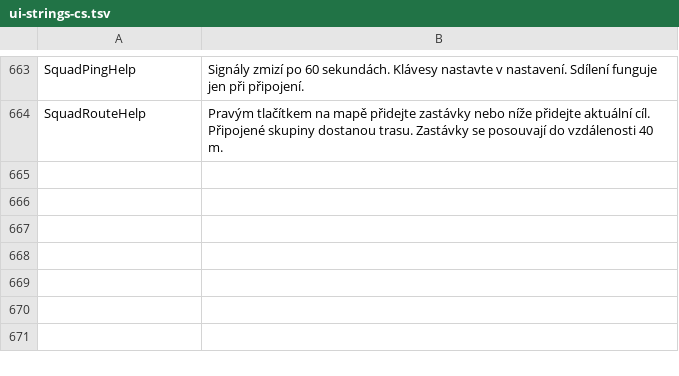
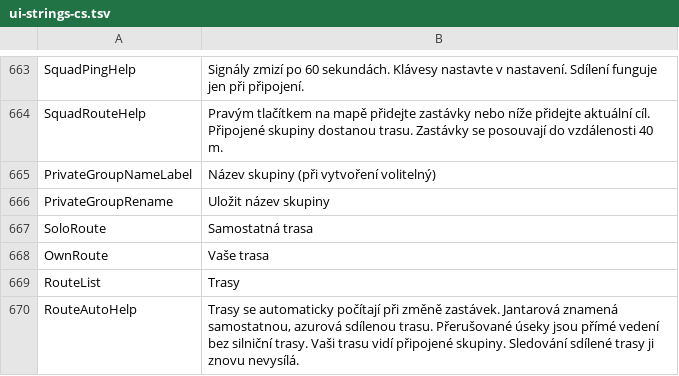
Before and after one commit to Mike-Rafone-SCUM/MiniMap, a TSV file: resources/ui-strings-cs.tsv, drawn as a sheet; only a part is shown, gaps mark what is left out.

```diff
--- a/resources/ui-strings-cs.tsv
+++ b/resources/ui-strings-cs.tsv
@@ -664 +664,7 @@ SquadPingHelp	Signály zmizí po 60 sekundách. Klávesy nastavte v nastavení.
 SquadRouteHelp	Pravým tlačítkem na mapě přidejte zastávky nebo níže přidejte aktuální cíl. Připojené skupiny dostanou trasu. Zastávky se posouvají do vzdálenosti 40 m.
+PrivateGroupNameLabel	Název skupiny (při vytvoření volitelný)
+PrivateGroupRename	Uložit název skupiny
+SoloRoute	Samostatná trasa
+OwnRoute	Vaše trasa
+RouteList	Trasy
+RouteAutoHelp	Trasy se automaticky počítají při změně zastávek. Jantarová znamená samostatnou, azurová sdílenou trasu. Přerušované úseky jsou přímé vedení bez silniční trasy. Vaši trasu vidí připojené skupiny. Sledování sdílené trasy ji znovu nevysílá.
```
Also changed, not shown: resources/ui-strings-it.tsv, resources/ui-strings-ja.tsv, 22 other files.
